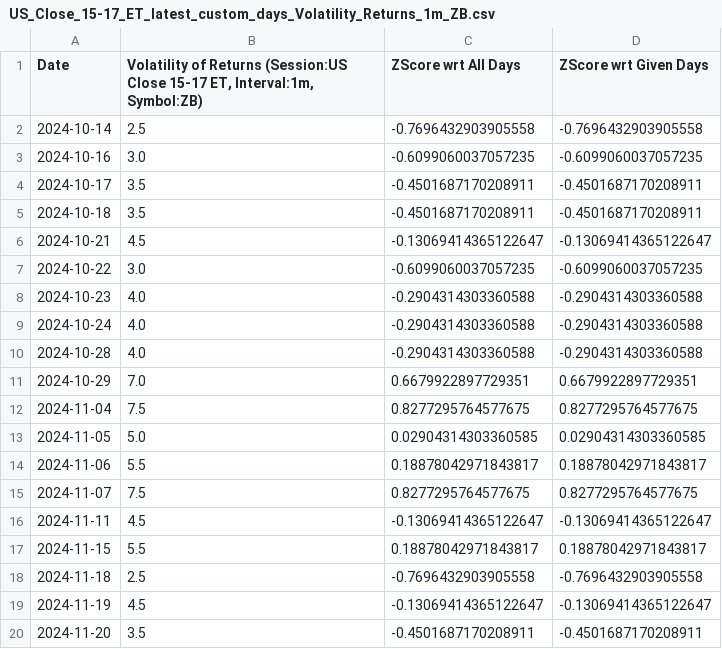
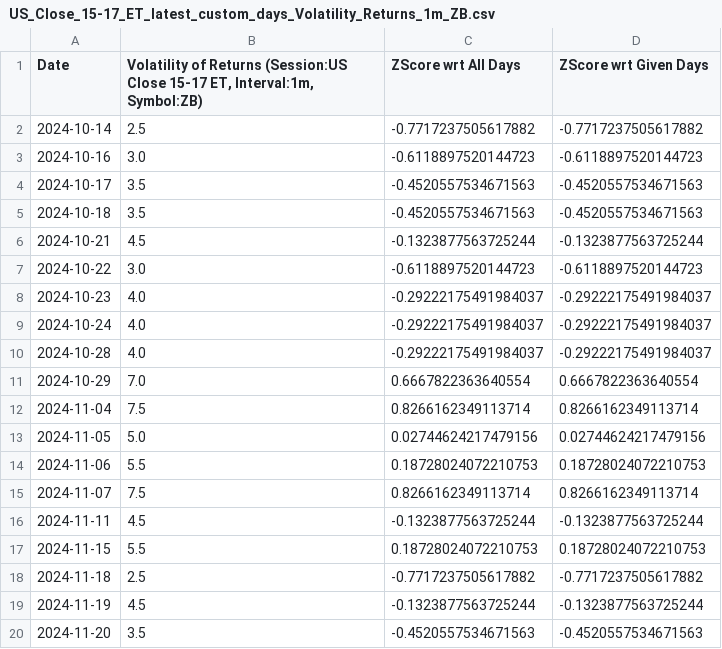
Before and after one commit to krishanggupta/MarketAnalysis, a CSV file: Intraday_data_files_stats_and_plots_folder/US_Close_15-17_ET_latest_custom_days_Volatility_Returns_1m_ZB.csv, drawn as a sheet; only a part is shown; the diff covers the shown part only.

```diff
--- a/Intraday_data_files_stats_and_plots_folder/US_Close_15-17_ET_latest_custom_days_Volatility_Returns_1m_ZB.csv
+++ b/Intraday_data_files_stats_and_plots_folder/US_Close_15-17_ET_latest_custom_days_Volatility_Returns_1m_ZB.csv
@@ -1,20 +1,20 @@
 Date,"Volatility of Returns (Session:US Close 15-17 ET, Interval:1m, Symbol:ZB)",ZScore wrt All Days,ZScore wrt Given Days
-2024-10-14,2.5,-0.7696432903905558,-0.7696432903905558
-2024-10-16,3.0,-0.6099060037057235,-0.6099060037057235
-2024-10-17,3.5,-0.4501687170208911,-0.4501687170208911
-2024-10-18,3.5,-0.4501687170208911,-0.4501687170208911
-2024-10-21,4.5,-0.13069414365122647,-0.13069414365122647
-2024-10-22,3.0,-0.6099060037057235,-0.6099060037057235
-2024-10-23,4.0,-0.2904314303360588,-0.2904314303360588
-2024-10-24,4.0,-0.2904314303360588,-0.2904314303360588
-2024-10-28,4.0,-0.2904314303360588,-0.2904314303360588
-2024-10-29,7.0,0.6679922897729351,0.6679922897729351
-2024-11-04,7.5,0.8277295764577675,0.8277295764577675
-2024-11-05,5.0,0.02904314303360585,0.02904314303360585
-2024-11-06,5.5,0.18878042971843817,0.18878042971843817
-2024-11-07,7.5,0.8277295764577675,0.8277295764577675
-2024-11-11,4.5,-0.13069414365122647,-0.13069414365122647
-2024-11-15,5.5,0.18878042971843817,0.18878042971843817
-2024-11-18,2.5,-0.7696432903905558,-0.7696432903905558
-2024-11-19,4.5,-0.13069414365122647,-0.13069414365122647
-2024-11-20,3.5,-0.4501687170208911,-0.4501687170208911
+2024-10-14,2.5,-0.7717237505617882,-0.7717237505617882
+2024-10-16,3.0,-0.6118897520144723,-0.6118897520144723
+2024-10-17,3.5,-0.4520557534671563,-0.4520557534671563
+2024-10-18,3.5,-0.4520557534671563,-0.4520557534671563
+2024-10-21,4.5,-0.1323877563725244,-0.1323877563725244
+2024-10-22,3.0,-0.6118897520144723,-0.6118897520144723
+2024-10-23,4.0,-0.29222175491984037,-0.29222175491984037
+2024-10-24,4.0,-0.29222175491984037,-0.29222175491984037
+2024-10-28,4.0,-0.29222175491984037,-0.29222175491984037
+2024-10-29,7.0,0.6667822363640554,0.6667822363640554
+2024-11-04,7.5,0.8266162349113714,0.8266162349113714
+2024-11-05,5.0,0.02744624217479156,0.02744624217479156
+2024-11-06,5.5,0.18728024072210753,0.18728024072210753
+2024-11-07,7.5,0.8266162349113714,0.8266162349113714
+2024-11-11,4.5,-0.1323877563725244,-0.1323877563725244
+2024-11-15,5.5,0.18728024072210753,0.18728024072210753
+2024-11-18,2.5,-0.7717237505617882,-0.7717237505617882
+2024-11-19,4.5,-0.1323877563725244,-0.1323877563725244
+2024-11-20,3.5,-0.4520557534671563,-0.4520557534671563
```
Also changed, not shown: 161 edited cells elsewhere in this file, Intraday_data_files_stats_and_plots_folder/All_day_latest_custom_days_Volatility_Returns_1h_ZN.csv, Intraday_data_files_stats_and_plots_folder/Asia_18-24_ET_latest_custom_days_Volatility_Returns_1h_ZN.csv, 49 other files.
